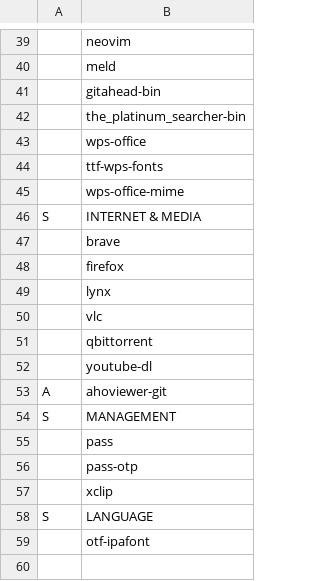
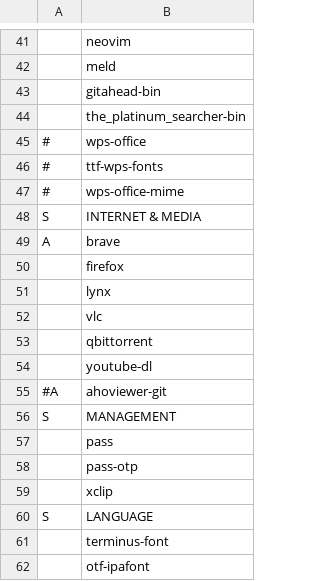
Before and after one commit to NiklasFeurstein/firex, a CSV file: programs.csv, drawn as a sheet; only a part is shown, gaps mark what is left out; addresses are those after the commit; the diff covers the shown part only; the diff names each change by its address in the sheet, - before the commit and + after, or states it on an @@ line.

```diff
--- a/programs.csv
+++ b/programs.csv
-A45:A47: (empty)
+A45:A47: #
-A49: (empty)
+A49: A
-A55: A
+A55: #A
+row 61:  | terminus-font
```
Also changed, not shown: 2 added rows and 19 edited cells elsewhere in this file, 2 other files.
